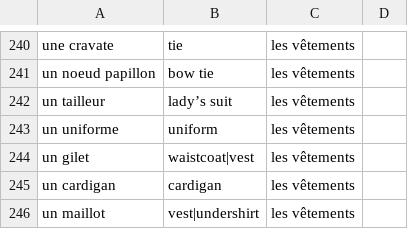
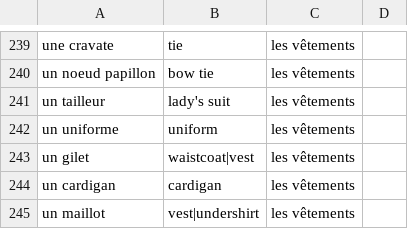
Before and after one commit to alexedmon1/french-flashcards, a CSV file: master_vocabulary.csv, drawn as a sheet; only a part is shown, gaps mark what is left out; the diff covers the shown part only.

```diff
--- a/master_vocabulary.csv
+++ b/master_vocabulary.csv
@@ -241,3 +240,3 @@ une cravate,tie,les vêtements,
 un noeud papillon,bow tie,les vêtements,
-un tailleur,lady’s suit,les vêtements,
+un tailleur,lady's suit,les vêtements,
 un uniforme,uniform,les vêtements,
```
Also changed, not shown: 6 removed rows and 9 edited cells elsewhere in this file, vocabulary/les vêtements.csv.
